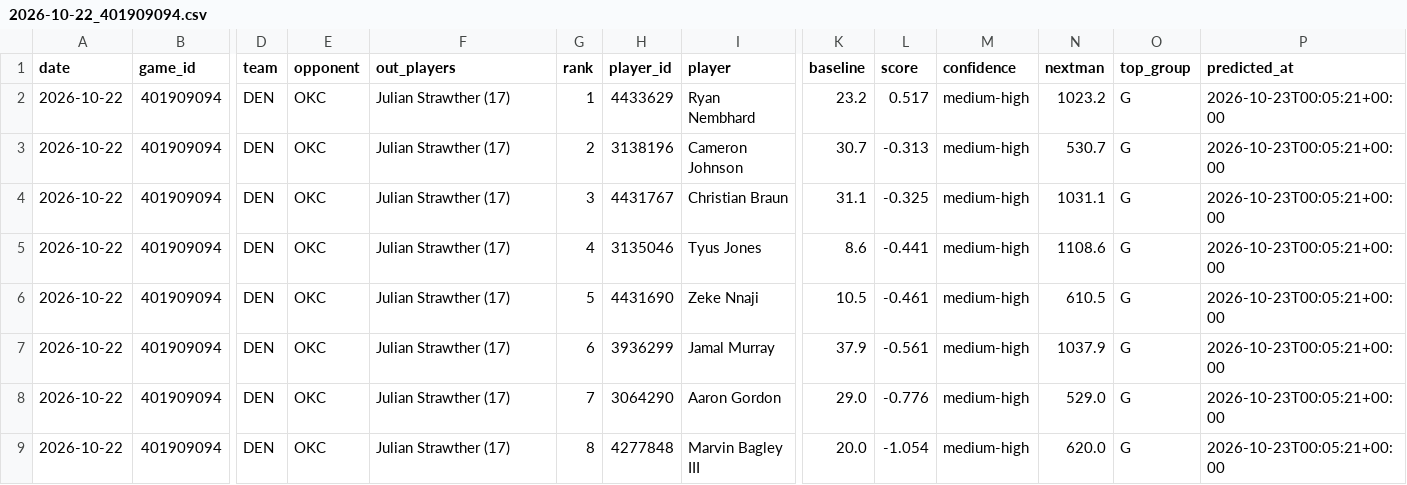
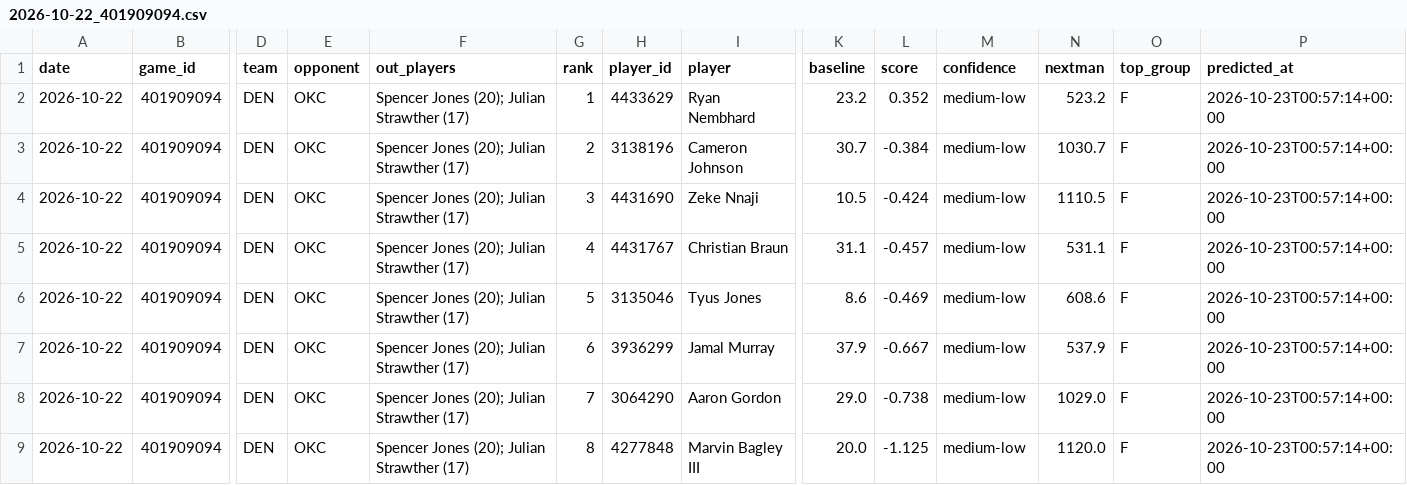
Before and after one commit to lukemaass-hub/nba-board, a CSV file: backtest/live/predictions/2026-10-22_401909094.csv, drawn as a sheet; only a part is shown, gaps mark what is left out; removed rows and columns are numbered as before the commit, all else as after; rows hold the shown columns only; the diff covers the shown part only; the diff names each change by its address in the sheet, - before the commit and + after, or states it on an @@ line.

```diff
--- a/backtest/live/predictions/2026-10-22_401909094.csv
+++ b/backtest/live/predictions/2026-10-22_401909094.csv
-F2:F3 (out_players): Julian Strawther (17)
+F2:F3 (out_players): Spencer Jones (20); Julian Strawther (17)
-L2 (score): 0.517
+L2 (score): 0.352
-M2:M3 (confidence): medium-high
+M2:M3 (confidence): medium-low
-N2 (nextman): 1023.2
+N2 (nextman): 523.2
-O2:O3 (top_group): G
+O2:O3 (top_group): F
-P2:P3 (predicted_at): 2026-10-23T00:05:21+00:00
+P2:P3 (predicted_at): 2026-10-23T00:57:14+00:00
-L3 (score): -0.313
+L3 (score): -0.384
-N3 (nextman): 530.7
+N3 (nextman): 1030.7
+row 4: 2026-10-22 | 401909094 | DEN | OKC | Spencer Jones (20); Julian Strawther (17) | 3 | 4431690 | Zeke Nnaji | 10.5 | -0.424 | medium-low | 1110.5 | F | 2026-10-23T00:57:14+00:00
-F5:F6 (out_players): Julian Strawther (17)
+F5:F6 (out_players): Spencer Jones (20); Julian Strawther (17)
-G5 (rank): 3
+G5 (rank): 4
-L5 (score): -0.325
+L5 (score): -0.457
-M5:M6 (confidence): medium-high
+M5:M6 (confidence): medium-low
-N5 (nextman): 1031.1
+N5 (nextman): 531.1
-O5:O6 (top_group): G
+O5:O6 (top_group): F
-P5:P6 (predicted_at): 2026-10-23T00:05:21+00:00
+P5:P6 (predicted_at): 2026-10-23T00:57:14+00:00
-G6 (rank): 4
+G6 (rank): 5
-L6 (score): -0.441
+L6 (score): -0.469
-N6 (nextman): 1108.6
+N6 (nextman): 608.6
-row 6: 2026-10-22 | 401909094 | DEN | OKC | Julian Strawther (17) | 5 | 4431690 | Zeke Nnaji | 10.5 | -0.461 | medium-high | 610.5 | G | 2026-10-23T00:05:21+00:00
-F7:F9 (out_players): Julian Strawther (17)
+F7:F9 (out_players): Spencer Jones (20); Julian Strawther (17)
-L7 (score): -0.561
+L7 (score): -0.667
-M7:M9 (confidence): medium-high
+M7:M9 (confidence): medium-low
-N7 (nextman): 1037.9
+N7 (nextman): 537.9
-O7:O9 (top_group): G
+O7:O9 (top_group): F
-P7:P9 (predicted_at): 2026-10-23T00:05:21+00:00
+P7:P9 (predicted_at): 2026-10-23T00:57:14+00:00
-L8 (score): -0.776
+L8 (score): -0.738
-N8 (nextman): 529.0
+N8 (nextman): 1029.0
-L9 (score): -1.054
+L9 (score): -1.125
-N9 (nextman): 620.0
+N9 (nextman): 1120.0
```
Also changed, not shown: 1 removed row and 43 edited cells elsewhere in this file, backtest/live/picks_all.csv.
